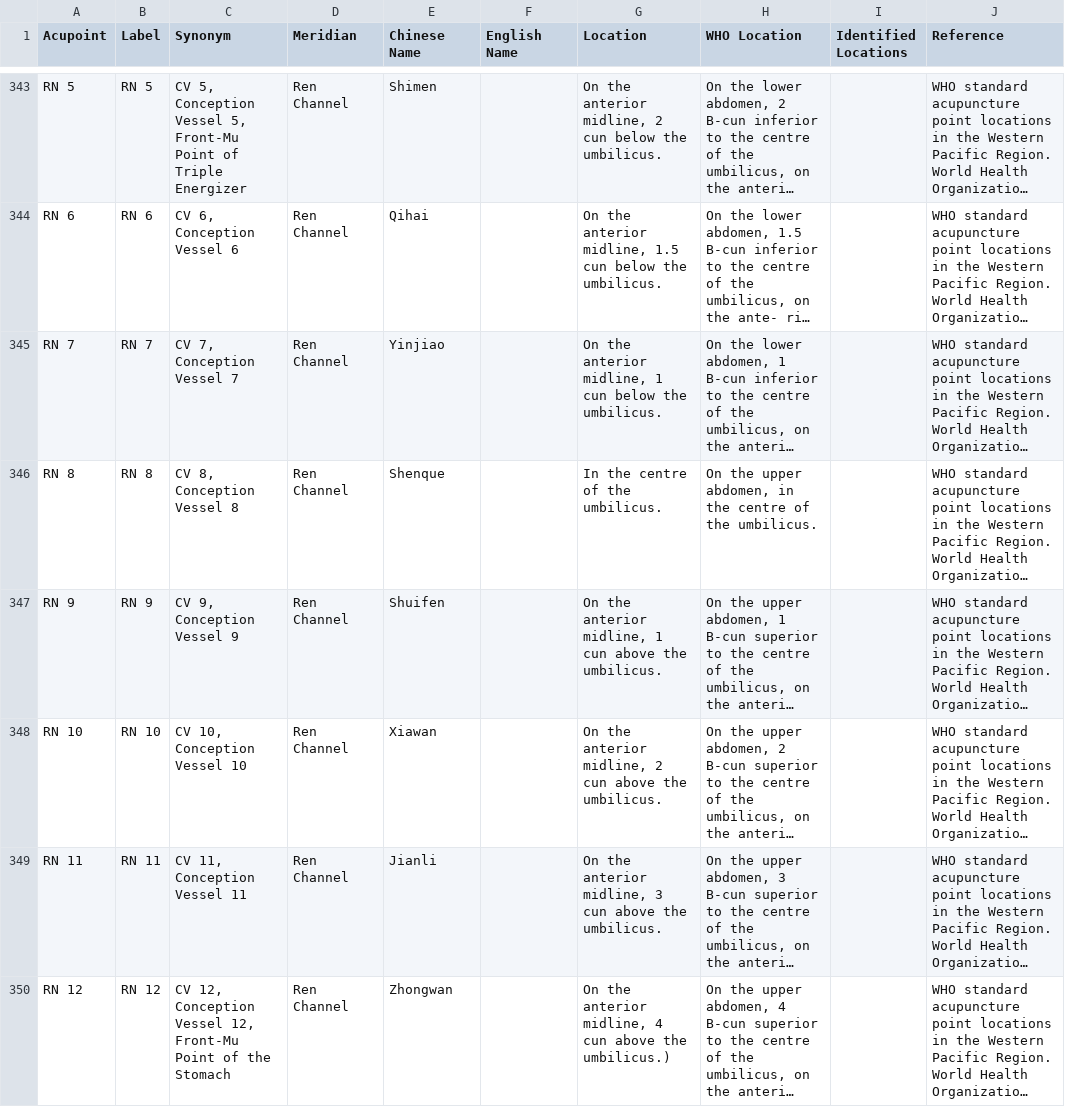
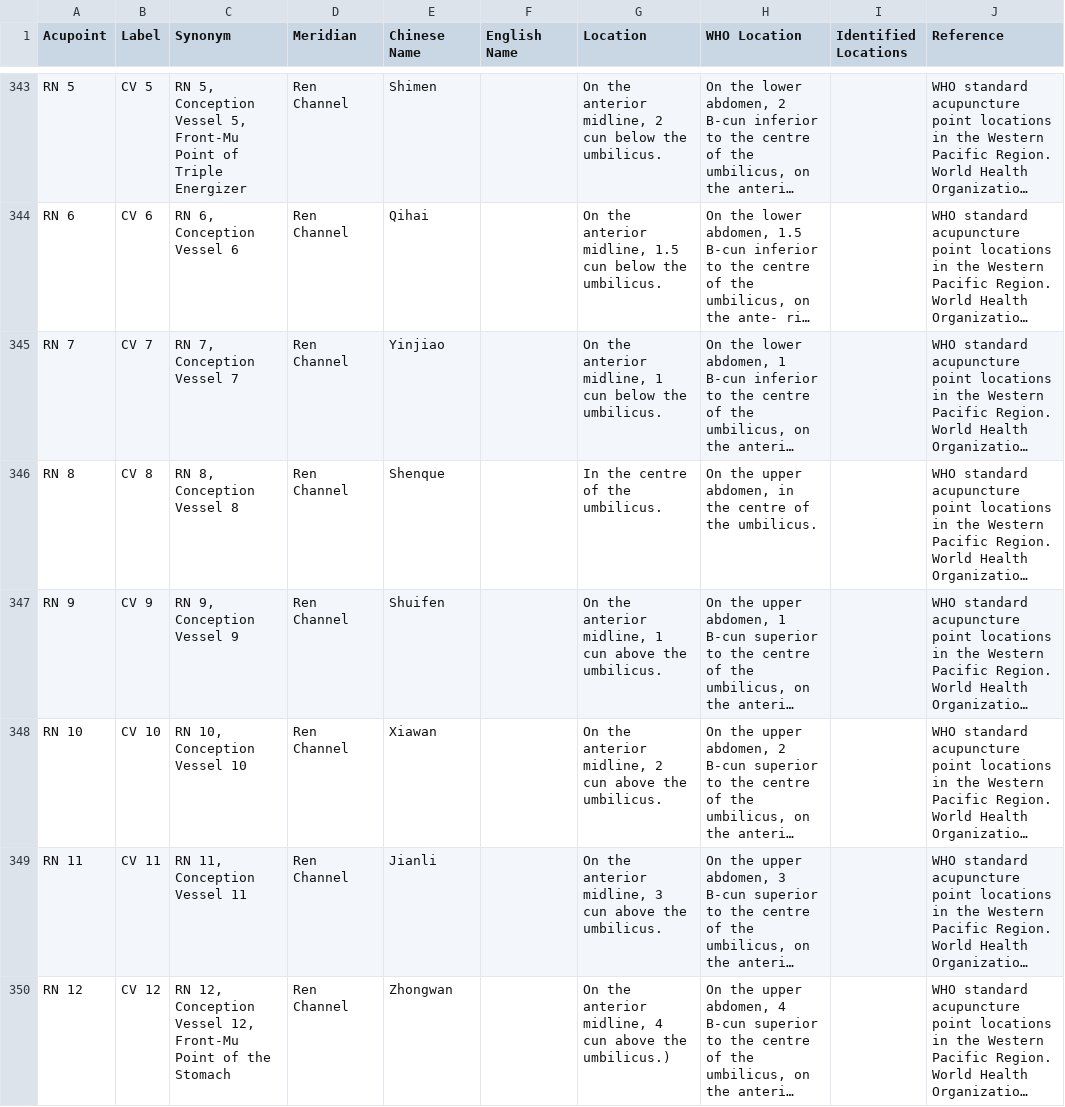
Before and after one commit to smtifahim/TARA-Ontology-Repository, a CSV file: csv-files/acupoints.csv, drawn as a sheet; only a part is shown, gaps mark what is left out; long unchanged cells end in …; the diff covers the shown part only; the diff names each change by its address in the sheet, - before the commit and + after, or states it on an @@ line.

```diff
--- a/csv-files/acupoints.csv
+++ b/csv-files/acupoints.csv
-B343 (Label): RN 5
+B343 (Label): CV 5
-C343 (Synonym): CV 5, Conception…
+C343 (Synonym): RN 5, Conception…
-B344 (Label): RN 6
+B344 (Label): CV 6
-C344 (Synonym): CV 6, Conception Vessel 6
+C344 (Synonym): RN 6, Conception Vessel 6
-B345 (Label): RN 7
+B345 (Label): CV 7
-C345 (Synonym): CV 7, Conception Vessel 7
+C345 (Synonym): RN 7, Conception Vessel 7
-B346 (Label): RN 8
+B346 (Label): CV 8
-C346 (Synonym): CV 8, Conception Vessel 8
+C346 (Synonym): RN 8, Conception Vessel 8
-B347 (Label): RN 9
+B347 (Label): CV 9
-C347 (Synonym): CV 9, Conception Vessel 9
+C347 (Synonym): RN 9, Conception Vessel 9
-B348 (Label): RN 10
+B348 (Label): CV 10
-C348 (Synonym): CV 10, Conception Vessel 10
+C348 (Synonym): RN 10, Conception Vessel 10
-B349 (Label): RN 11
+B349 (Label): CV 11
-C349 (Synonym): CV 11, Conception Vessel 11
+C349 (Synonym): RN 11, Conception Vessel 11
-B350 (Label): RN 12
+B350 (Label): CV 12
-C350 (Synonym): CV 12, Conception…
+C350 (Synonym): RN 12, Conception…
```
Also changed, not shown: 90 edited cells elsewhere in this file.
